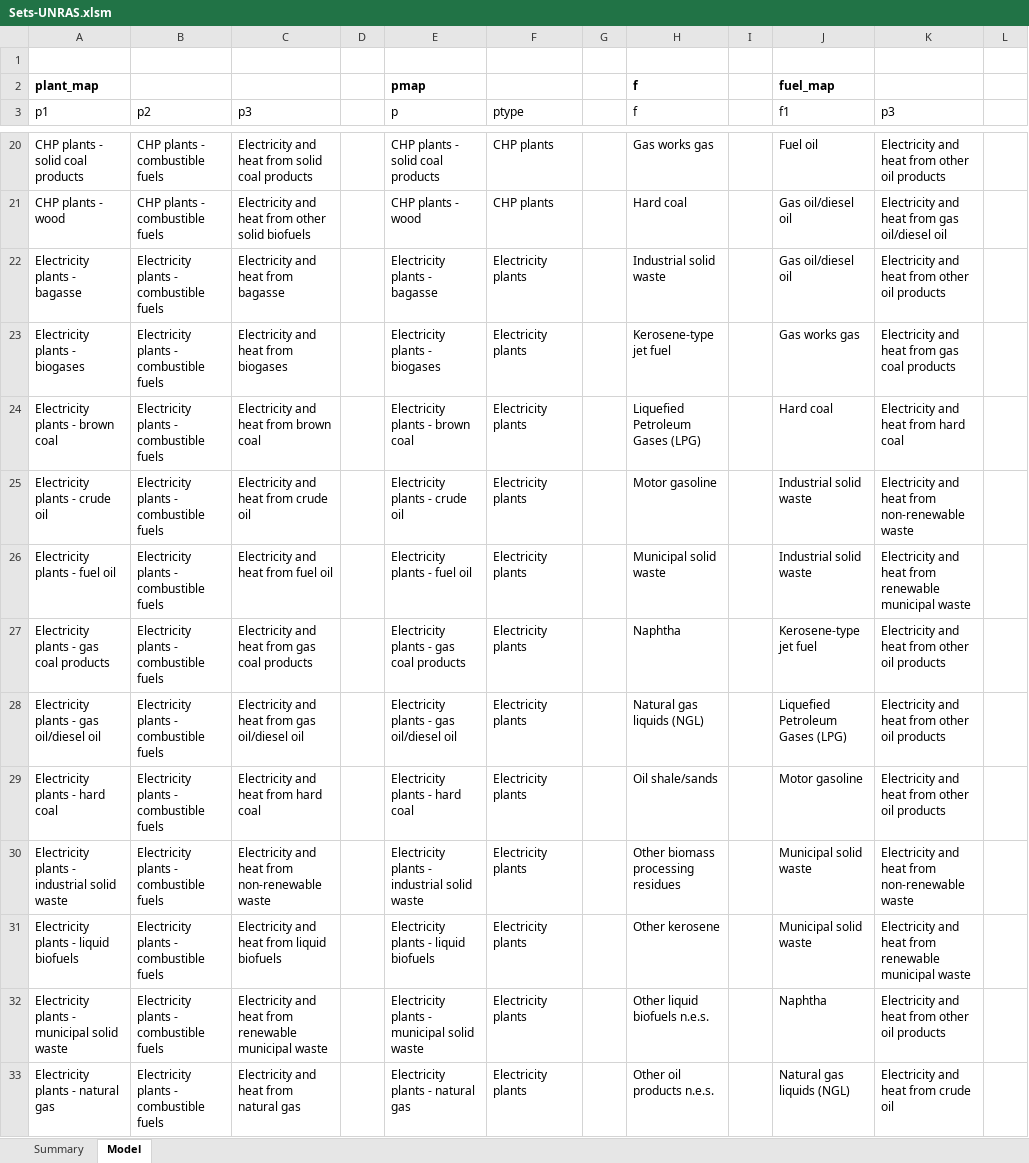
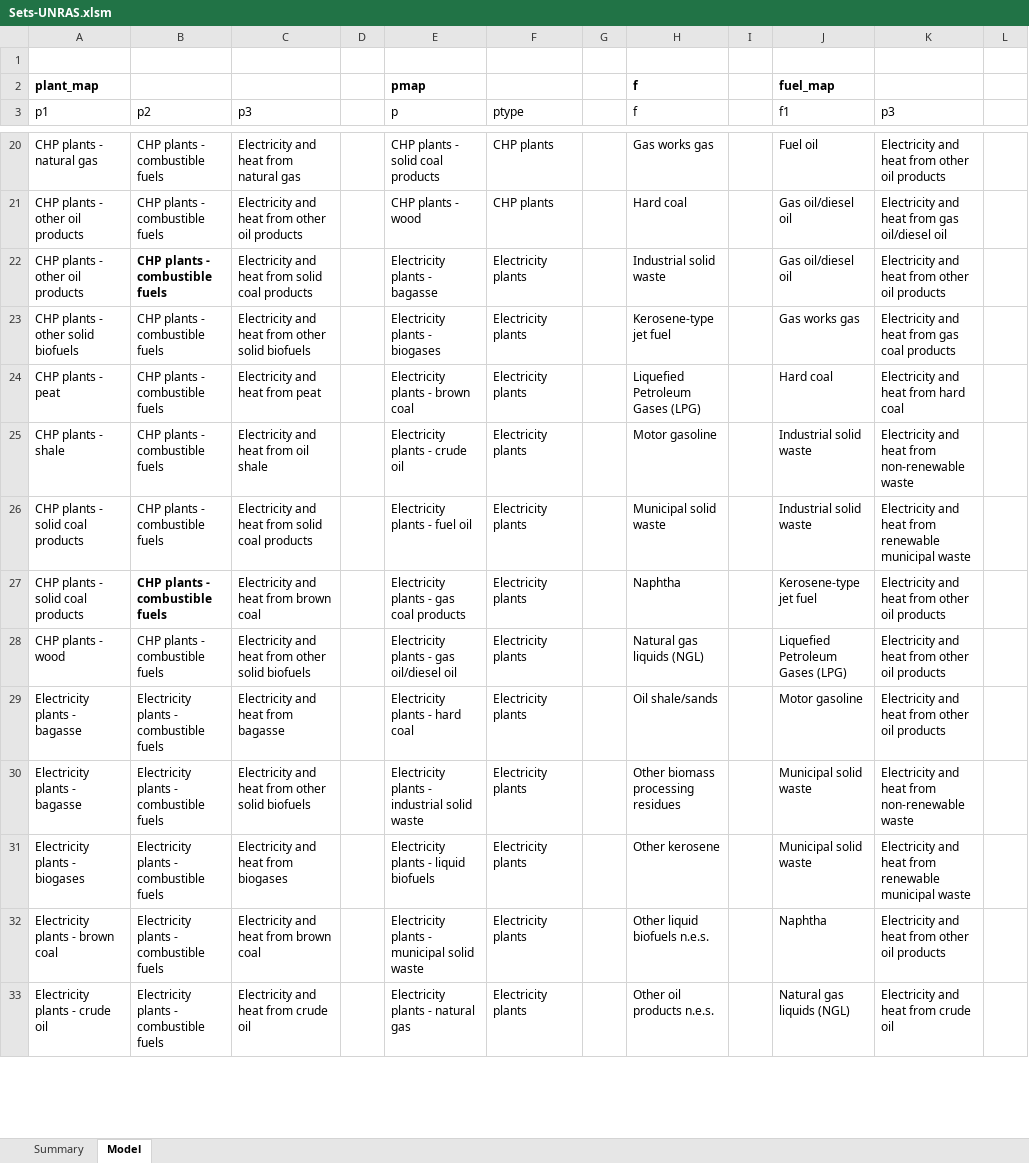
Before and after one commit to gerachanante/UN-Commodity-Balance-Cleanup, an Excel workbook: Sets-UNRAS.xlsm, sheet Model, drawn as a sheet; only a part is shown, gaps mark what is left out; values as stored, in another font and other column widths than the file's, no borders; conditional formats and table styles not drawn; the diff covers the shown part only; the diff names each change by its address in the sheet, - before the commit and + after, or states it on an @@ line.

```diff
--- a/Sets-UNRAS.xlsm (sheet Model)
+++ b/Sets-UNRAS.xlsm (sheet Model)
-A20 (p1): CHP plants - solid coal products
+A20 (p1): CHP plants - natural gas
-C20 (p3): Electricity and heat from solid coal products
+C20 (p3): Electricity and heat from natural gas
-A21 (p1): CHP plants - wood
+A21 (p1): CHP plants - other oil products
-C21 (p3): Electricity and heat from other solid biofuels
+C21 (p3): Electricity and heat from other oil products
-A22 (p1): Electricity plants - bagasse
+A22 (p1): CHP plants - other oil products
-B22:B28 (p2): Electricity plants - combustible fuels
+B22:B28 (p2): CHP plants - combustible fuels
-B22 bold: off
+B22 bold: on
-C22 (p3): Electricity and heat from bagasse
+C22 (p3): Electricity and heat from solid coal products
-A23 (p1): Electricity plants - biogases
+A23 (p1): CHP plants - other solid biofuels
-C23 (p3): Electricity and heat from biogases
+C23 (p3): Electricity and heat from other solid biofuels
-A24 (p1): Electricity plants - brown coal
+A24 (p1): CHP plants - peat
-C24 (p3): Electricity and heat from brown coal
+C24 (p3): Electricity and heat from peat
-A25 (p1): Electricity plants - crude oil
+A25 (p1): CHP plants - shale
-C25 (p3): Electricity and heat from crude oil
+C25 (p3): Electricity and heat from oil shale
-A26 (p1): Electricity plants - fuel oil
+A26 (p1): CHP plants - solid coal products
-C26 (p3): Electricity and heat from fuel oil
+C26 (p3): Electricity and heat from solid coal products
-A27 (p1): Electricity plants - gas coal products
+A27 (p1): CHP plants - solid coal products
-B27 bold: off
+B27 bold: on
-C27 (p3): Electricity and heat from gas coal products
+C27 (p3): Electricity and heat from brown coal
-A28 (p1): Electricity plants - gas oil/diesel oil
+A28 (p1): CHP plants - wood
-C28 (p3): Electricity and heat from gas oil/diesel oil
+C28 (p3): Electricity and heat from other solid biofuels
-A29 (p1): Electricity plants - hard coal
+A29 (p1): Electricity plants - bagasse
-C29 (p3): Electricity and heat from hard coal
+C29 (p3): Electricity and heat from bagasse
-A30 (p1): Electricity plants - industrial solid waste
+A30 (p1): Electricity plants - bagasse
-C30 (p3): …heat from non-renewable waste
+C30 (p3): …heat from other solid biofuels
-A31 (p1): Electricity plants - liquid biofuels
+A31 (p1): Electricity plants - biogases
-C31 (p3): Electricity and heat from liquid biofuels
+C31 (p3): Electricity and heat from biogases
-A32 (p1): Electricity plants - municipal solid waste
+A32 (p1): Electricity plants - brown coal
-C32 (p3): Electricity and heat from renewable municipal waste
+C32 (p3): Electricity and heat from brown coal
-A33 (p1): Electricity plants - natural gas
+A33 (p1): Electricity plants - crude oil
-C33 (p3): Electricity and heat from natural gas
+C33 (p3): Electricity and heat from crude oil
```
Also changed, not shown: other rows of this sheet, sheet Summary, 9 other files.
